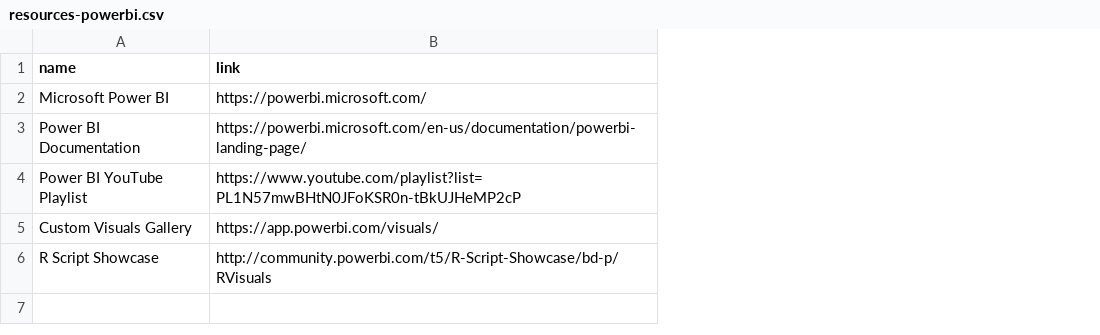
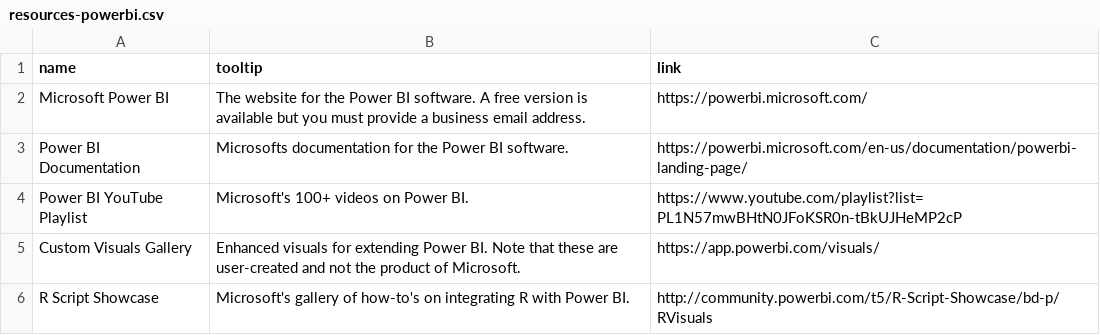
Before and after one commit to mdancho84/mdancho84.github.io, a CSV file: _data/resources-powerbi.csv, drawn as a sheet; the diff names each change by its address in the sheet, - before the commit and + after, or states it on an @@ line.

```diff
--- a/_data/resources-powerbi.csv
+++ b/_data/resources-powerbi.csv
+column B (tooltip), rows 2-6: The website for the Power BI software. A free version is available but you must provide a business email address. | Microsofts documentation for the Power BI software. | Microsoft's 100+ videos on Power BI. | Enhanced visuals for extending Power BI. Note that these are user-created and not the product of Microsoft. | Microsoft's gallery of how-to's on integrating R with Power BI.
```
Also changed, not shown: _data/resources-R.csv, _data/resources-python.csv, 6 other files.
